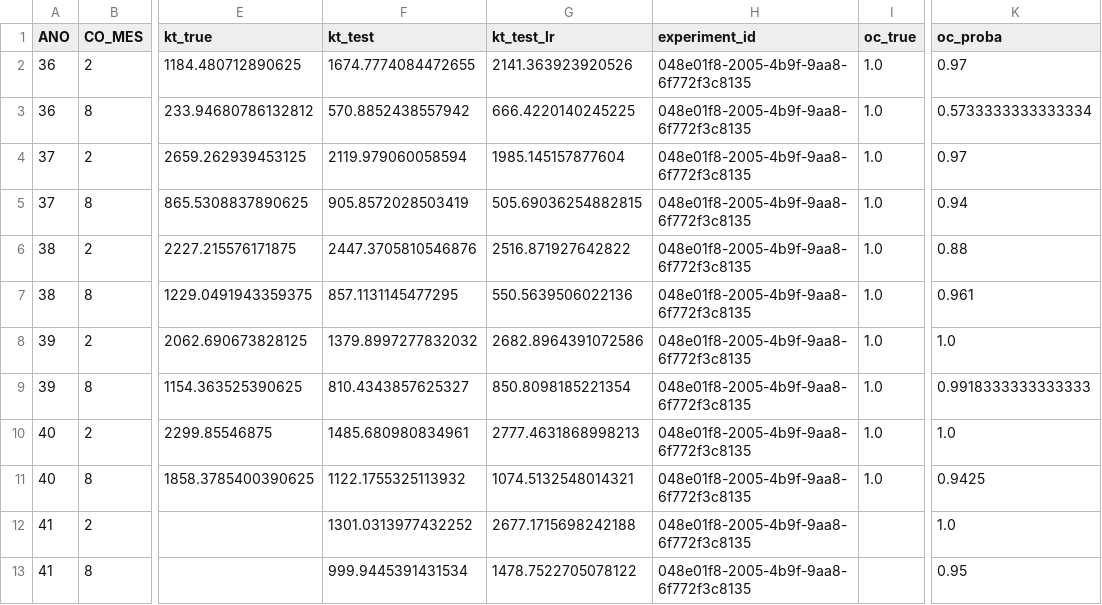
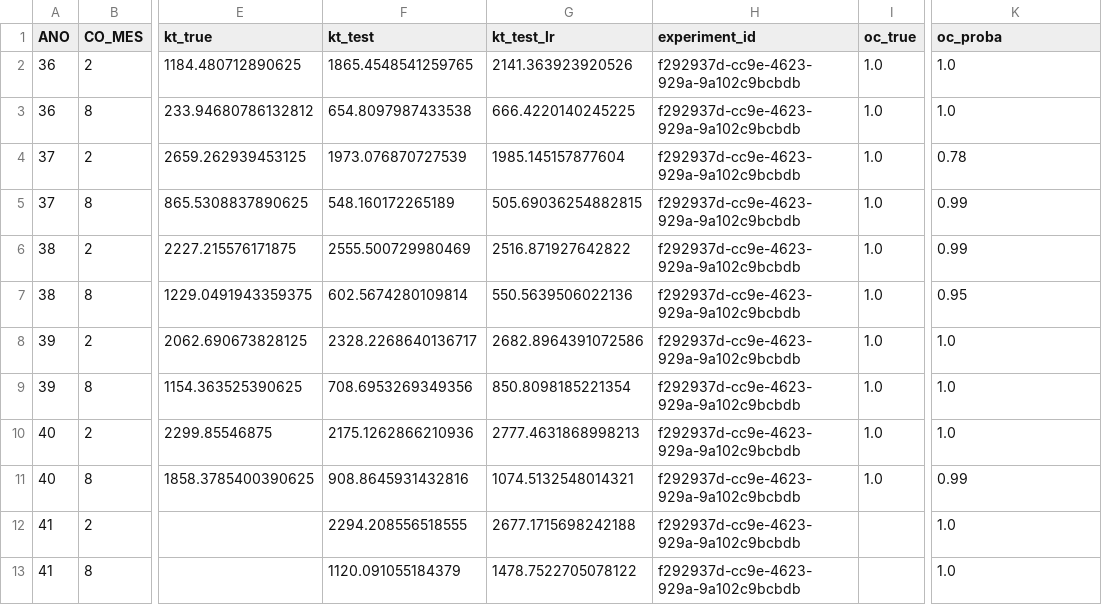
Before and after one commit to QuantImportBrazil/porto_de_santos_soja_fev_26_1, a CSV file: results.csv, drawn as a sheet; only a part is shown, gaps mark what is left out; the diff names each change by its address in the sheet, - before the commit and + after, or states it on an @@ line.

```diff
--- a/results.csv
+++ b/results.csv
-F2 (kt_test): 1674.7774084472655
+F2 (kt_test): 1865.4548541259765
-H2:H13 (experiment_id): 048e01f8-2005-4b9f-9aa8-6f772f3c8135
+H2:H13 (experiment_id): f292937d-cc9e-4623-929a-9a102c9bcbdb
-K2 (oc_proba): 0.97
+K2 (oc_proba): 1.0
-F3 (kt_test): 570.8852438557942
+F3 (kt_test): 654.8097987433538
-K3 (oc_proba): 0.5733333333333334
+K3 (oc_proba): 1.0
-F4 (kt_test): 2119.979060058594
+F4 (kt_test): 1973.076870727539
-K4 (oc_proba): 0.97
+K4 (oc_proba): 0.78
-F5 (kt_test): 905.8572028503419
+F5 (kt_test): 548.160172265189
-K5 (oc_proba): 0.94
+K5 (oc_proba): 0.99
-F6 (kt_test): 2447.3705810546876
+F6 (kt_test): 2555.500729980469
-K6 (oc_proba): 0.88
+K6 (oc_proba): 0.99
-F7 (kt_test): 857.1131145477295
+F7 (kt_test): 602.5674280109814
-K7 (oc_proba): 0.961
+K7 (oc_proba): 0.95
-F8 (kt_test): 1379.8997277832032
+F8 (kt_test): 2328.2268640136717
-F9 (kt_test): 810.4343857625327
+F9 (kt_test): 708.6953269349356
-K9 (oc_proba): 0.9918333333333333
+K9 (oc_proba): 1.0
-F10 (kt_test): 1485.680980834961
+F10 (kt_test): 2175.1262866210936
-F11 (kt_test): 1122.1755325113932
+F11 (kt_test): 908.8645931432816
-K11 (oc_proba): 0.9425
+K11 (oc_proba): 0.99
-F12 (kt_test): 1301.0313977432252
+F12 (kt_test): 2294.208556518555
-F13 (kt_test): 999.9445391431534
+F13 (kt_test): 1120.091055184379
-K13 (oc_proba): 0.95
+K13 (oc_proba): 1.0
```
Also changed, not shown: df_experimentos.csv, fi.csv, 7 other files.
